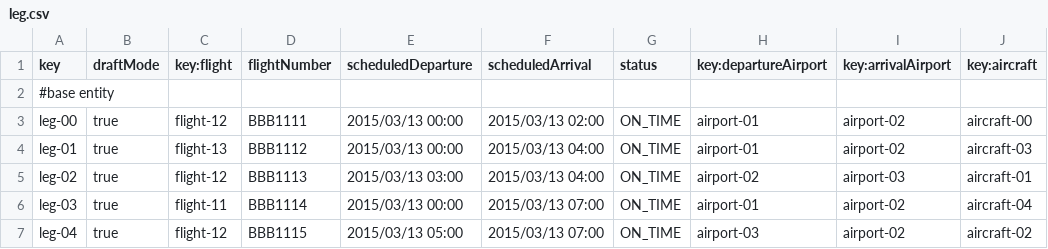
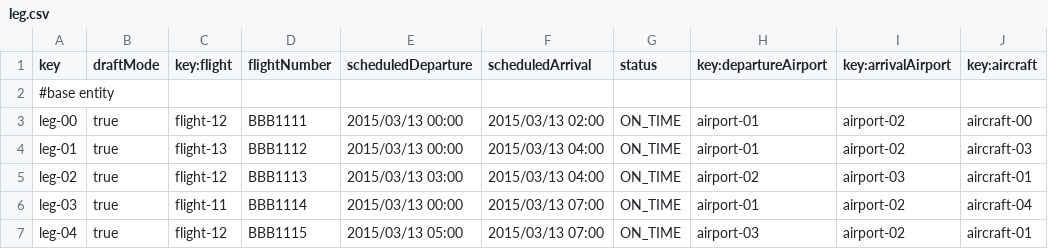
Before and after one commit to Albertoescobarsanchez/Acme-ANS-D03, a CSV file: src/main/resources/WEB-INF/data/sample/leg.csv, drawn as a sheet.

Commit message:
leg data fix

```diff
--- a/src/main/resources/WEB-INF/data/sample/leg.csv
+++ b/src/main/resources/WEB-INF/data/sample/leg.csv
@@ -6,2 +6,2 @@ leg-02,true,flight-12,BBB1113,2015/03/13 03:00,2015/03/13 04:00,ON_TIME,airport-
 leg-03,true,flight-11,BBB1114,2015/03/13 00:00,2015/03/13 07:00,ON_TIME,airport-01,airport-02,aircraft-04
-leg-04,true,flight-12,BBB1115,2015/03/13 05:00,2015/03/13 07:00,ON_TIME,airport-03,airport-02,aircraft-02
+leg-04,true,flight-12,BBB1115,2015/03/13 05:00,2015/03/13 07:00,ON_TIME,airport-03,airport-02,aircraft-01
```
